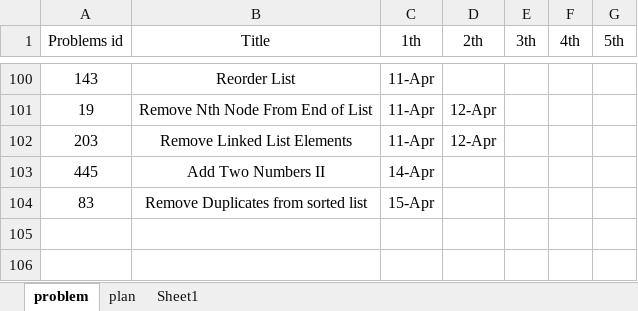
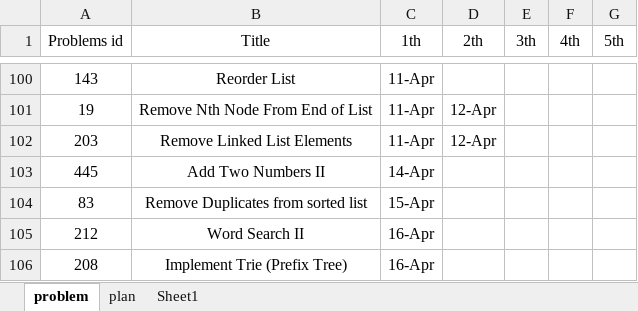
Before and after one commit to GuilinDev/peerReviewAlgo, an Excel workbook: Ning Solutions/Plan.xlsb.xlsx, sheet problem, drawn as a sheet; only a part is shown, gaps mark what is left out; values as stored, in another font and other column widths than the file's, no borders; the diff names each change by its address in the sheet, - before the commit and + after, or states it on an @@ line.

```diff
--- a/Ning Solutions/Plan.xlsb.xlsx (sheet problem)
+++ b/Ning Solutions/Plan.xlsb.xlsx (sheet problem)
+row 105: 212 | Word Search II | 16-Apr
+row 106: 208 | Implement Trie (Prefix Tree) | 16-Apr
```
Also changed, not shown: 12 other files.
